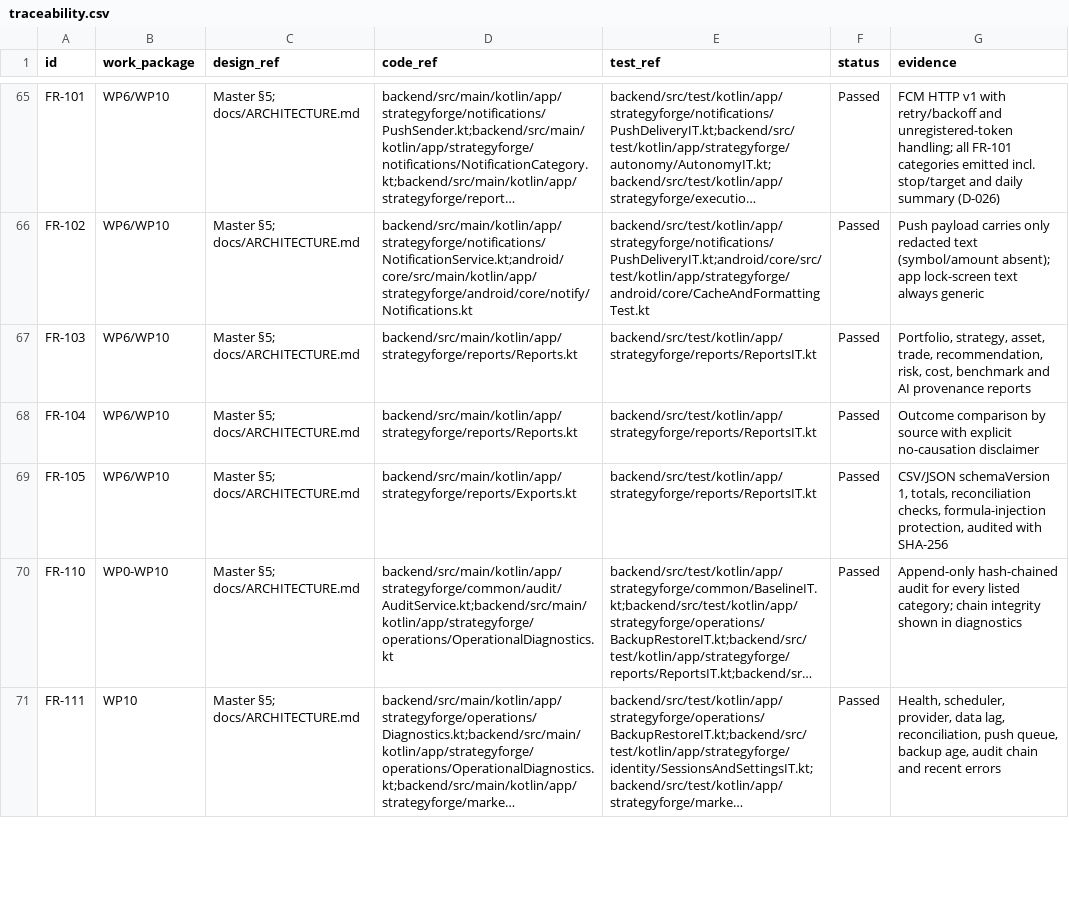
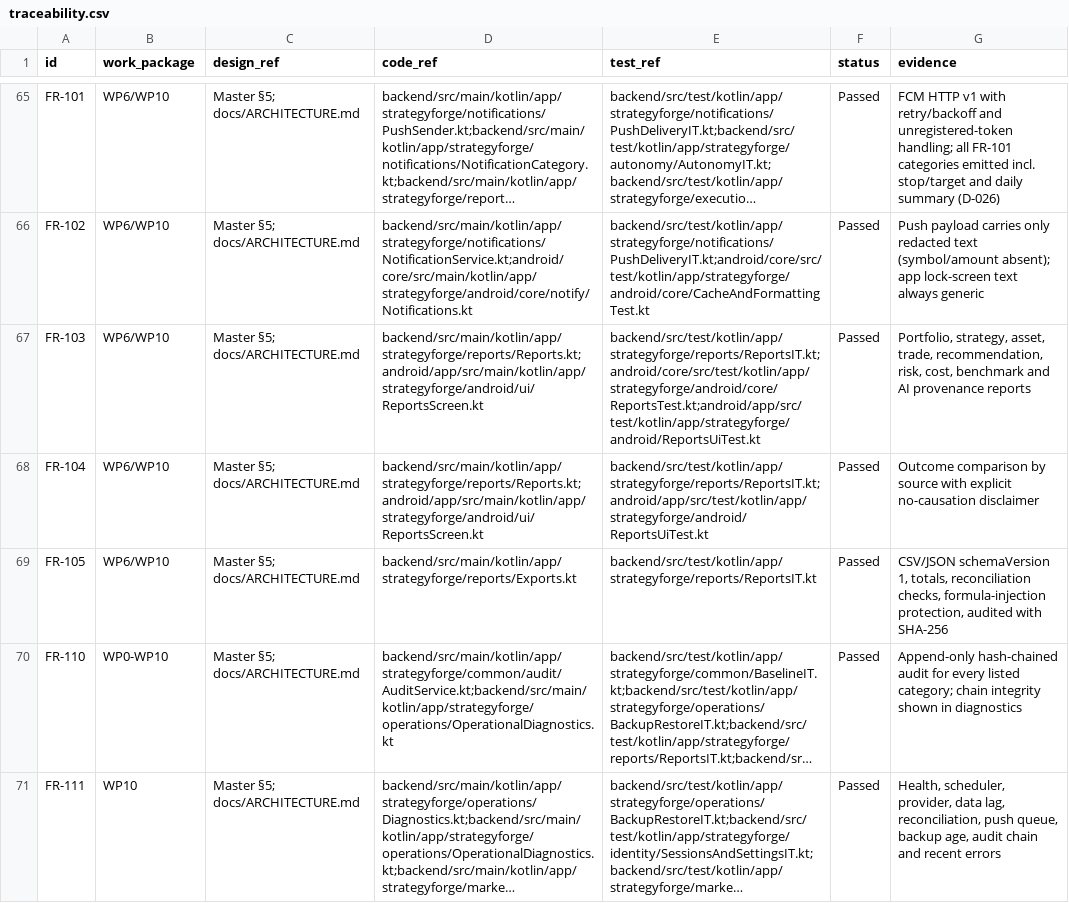
Before and after one commit to jmb2025-hash/strategyforge-ai, a CSV file: docs/traceability.csv, drawn as a sheet; only a part is shown, gaps mark what is left out; long unchanged cells end in …; the diff names each change by its address in the sheet, - before the commit and + after, or states it on an @@ line.

```diff
--- a/docs/traceability.csv
+++ b/docs/traceability.csv
-D67:D68 (code_ref): backend/src/main/kotlin/app/strategyforge/reports/Reports.kt
+D67:D68 (code_ref): backend/src/main/kotlin/app/strategyforge/reports/Reports.kt;android/app/src/main/kotlin/app/strategyforge/android/ui/ReportsScreen.kt
-E67 (test_ref): backend/src/test/kotlin/app/strategyforge/reports/ReportsIT.kt
+E67 (test_ref): backend/src/test/kotlin/app/strategyforge/reports/ReportsIT.kt;android/core/src/test/kotlin/app/strategyforge/android/core/ReportsTest.kt;android/app/src/test/kotlin/app/strategyforge/android/ReportsUiTest.kt
-E68 (test_ref): backend/src/test/kotlin/app/strategyforge/reports/ReportsIT.kt
+E68 (test_ref): backend/src/test/kotlin/app/strategyforge/reports/ReportsIT.kt;android/app/src/test/kotlin/app/strategyforge/android/ReportsUiTest.kt
```
Also changed, not shown: 10 other files.
